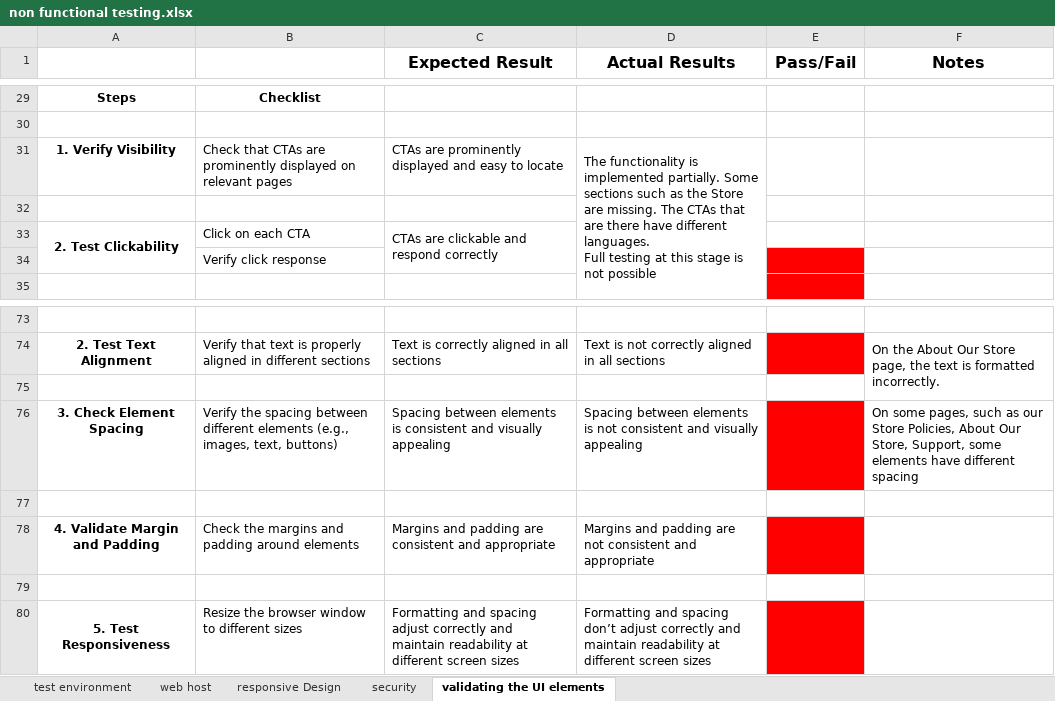
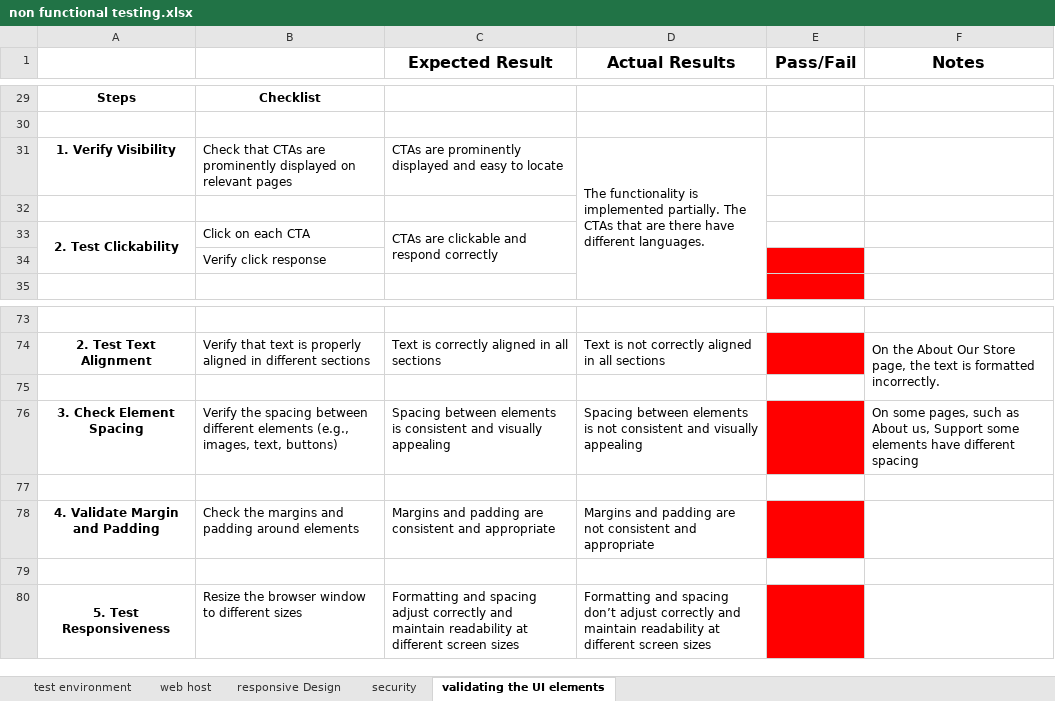
Before and after one commit to MrFigli/QA-Manual-Intership, an Excel workbook: Week_6/non functional testing.xlsx, sheet validating the UI elements, drawn as a sheet; only a part is shown, gaps mark what is left out; values as stored, in another font and other column widths than the file's, no borders; ↵ is a line break in a cell; the diff names each change by its address in the sheet, - before the commit and + after, or states it on an @@ line.

```diff
--- a/Week_6/non functional testing.xlsx (sheet validating the UI elements)
+++ b/Week_6/non functional testing.xlsx (sheet validating the UI elements)
-D31 (Actual Results): …implemented partially. Some sections such as the Store are missing. The CTAs that are there have different languages. ↵ Full testing at this stage is not possible
+D31 (Actual Results): …implemented partially. The CTAs that are there have different languages.
-F76 (Notes): …such as our Store Policies, About Our Store, Support, some elements…
+F76 (Notes): …such as About us, Support some elements…
```
Also changed, not shown: sheet security, sheet web host, 1 other file.
